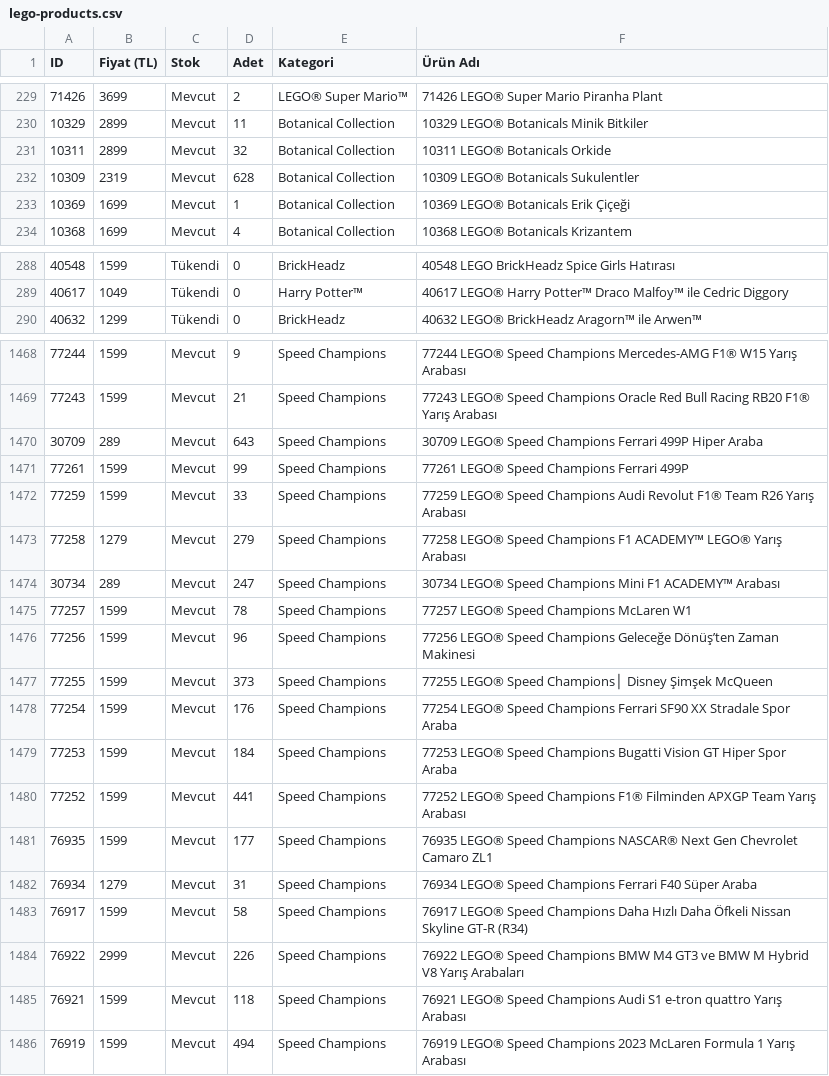
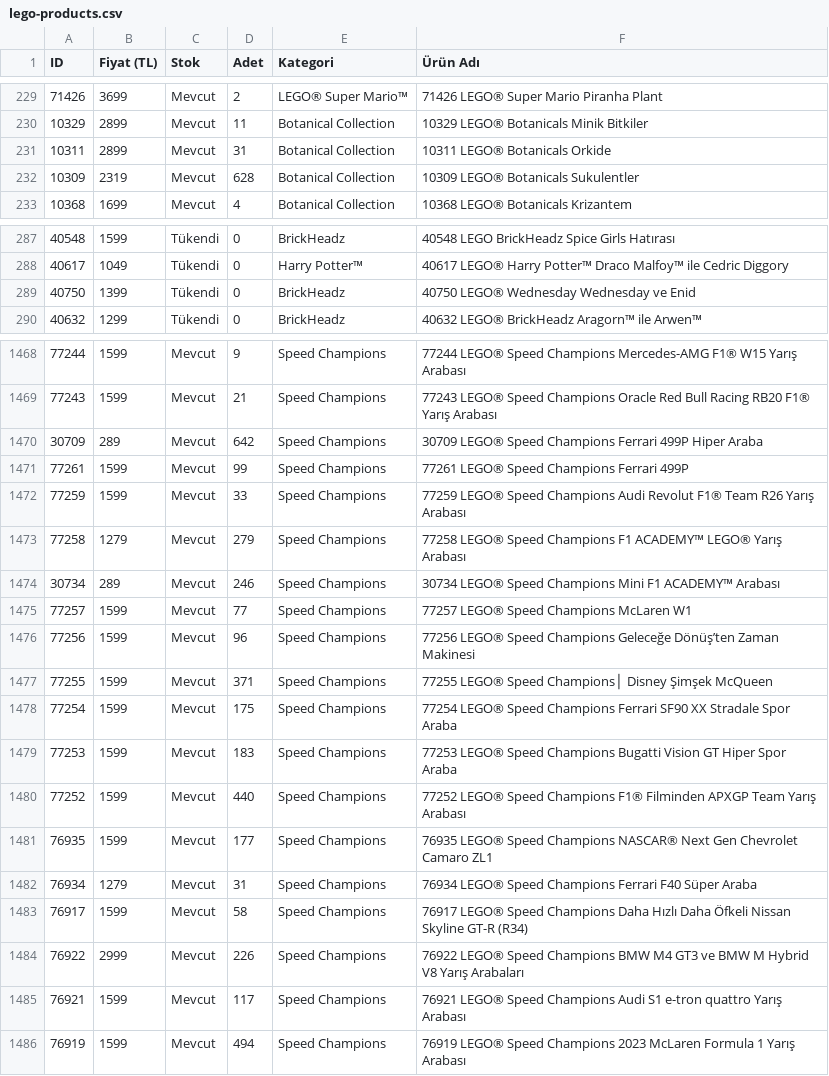
Before and after one commit to mehranyavari/woocommerce-stock-scraper, a CSV file: output/lego-products.csv, drawn as a sheet; only a part is shown, gaps mark what is left out; removed rows and columns are numbered as before the commit, all else as after; the diff covers the shown part only; the diff names each change by its address in the sheet, - before the commit and + after, or states it on an @@ line.

```diff
--- a/output/lego-products.csv
+++ b/output/lego-products.csv
-D231 (Adet): 32
+D231 (Adet): 31
-row 233: 10369 | 1699 | Mevcut | 1 | Botanical Collection | 10369 LEGO® Botanicals Erik Çiçeği
+row 289: 40750 | 1399 | Tükendi | 0 | BrickHeadz | 40750 LEGO® Wednesday Wednesday ve Enid
-D1470 (Adet): 643
+D1470 (Adet): 642
-D1474 (Adet): 247
+D1474 (Adet): 246
-D1475 (Adet): 78
+D1475 (Adet): 77
-D1477 (Adet): 373
+D1477 (Adet): 371
-D1478 (Adet): 176
+D1478 (Adet): 175
-D1479 (Adet): 184
+D1479 (Adet): 183
-D1480 (Adet): 441
+D1480 (Adet): 440
-D1485 (Adet): 118
+D1485 (Adet): 117
```
Also changed, not shown: 3 added rows, 3 removed rows and 109 edited cells elsewhere in this file, 2 other files.
